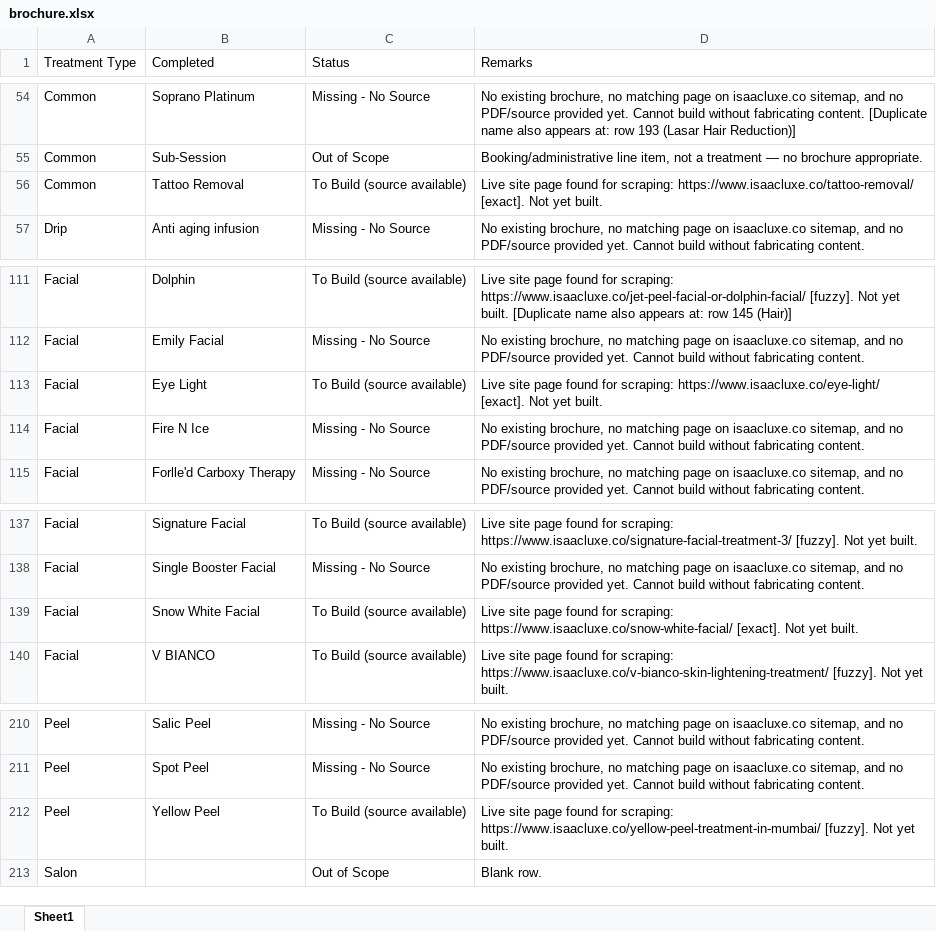
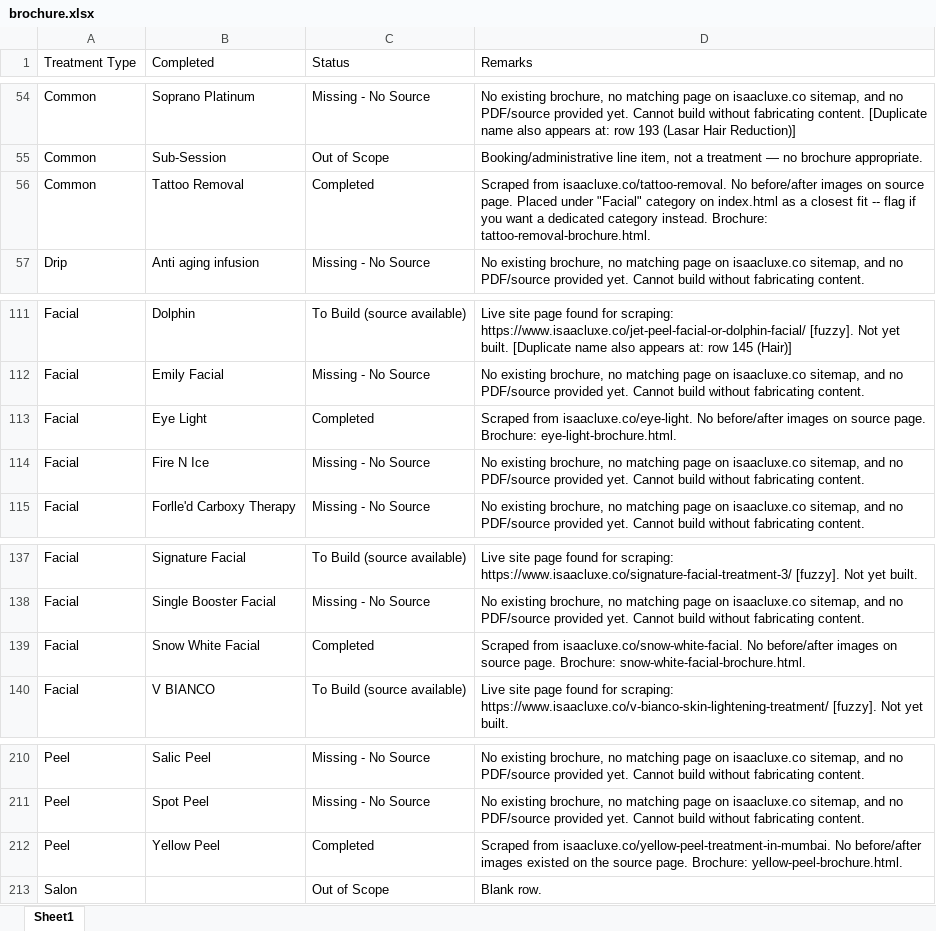
Before and after one commit to adityabhat-max/company-brochure, an Excel workbook: brochure.xlsx, sheet Sheet1, drawn as a sheet; only a part is shown, gaps mark what is left out; values as stored, in another font and other column widths than the file's, no borders; the diff names each change by its address in the sheet, - before the commit and + after, or states it on an @@ line.

```diff
--- a/brochure.xlsx (sheet Sheet1)
+++ b/brochure.xlsx (sheet Sheet1)
-C56 (Status): To Build (source available)
+C56 (Status): Completed
-D56 (Remarks): Live site page found for scraping: https://www.isaacluxe.co/tattoo-removal/ [exact]. Not yet built.
+D56 (Remarks): Scraped from isaacluxe.co/tattoo-removal. No before/after images on source page. Placed under "Facial" category on index.html as a closest fit -- flag if you want a dedicated category instead. Brochure: tattoo-removal-brochure.html.
-C113 (Status): To Build (source available)
+C113 (Status): Completed
-D113 (Remarks): Live site page found for scraping: https://www.isaacluxe.co/eye-light/ [exact]. Not yet built.
+D113 (Remarks): Scraped from isaacluxe.co/eye-light. No before/after images on source page. Brochure: eye-light-brochure.html.
-C139 (Status): To Build (source available)
+C139 (Status): Completed
-D139 (Remarks): Live site page found for scraping: https://www.isaacluxe.co/snow-white-facial/ [exact]. Not yet built.
+D139 (Remarks): Scraped from isaacluxe.co/snow-white-facial. No before/after images on source page. Brochure: snow-white-facial-brochure.html.
-C212 (Status): To Build (source available)
+C212 (Status): Completed
-D212 (Remarks): Live site page found for scraping: https://www.isaacluxe.co/yellow-peel-treatment-in-mumbai/ [fuzzy]. Not yet built.
+D212 (Remarks): Scraped from isaacluxe.co/yellow-peel-treatment-in-mumbai. No before/after images existed on the source page. Brochure: yellow-peel-brochure.html.
```
Also changed, not shown: 5 other files.
